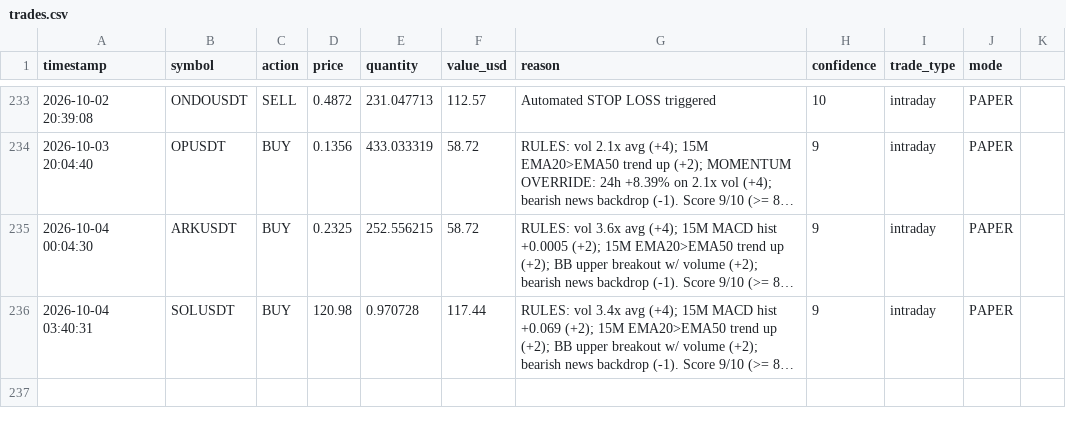
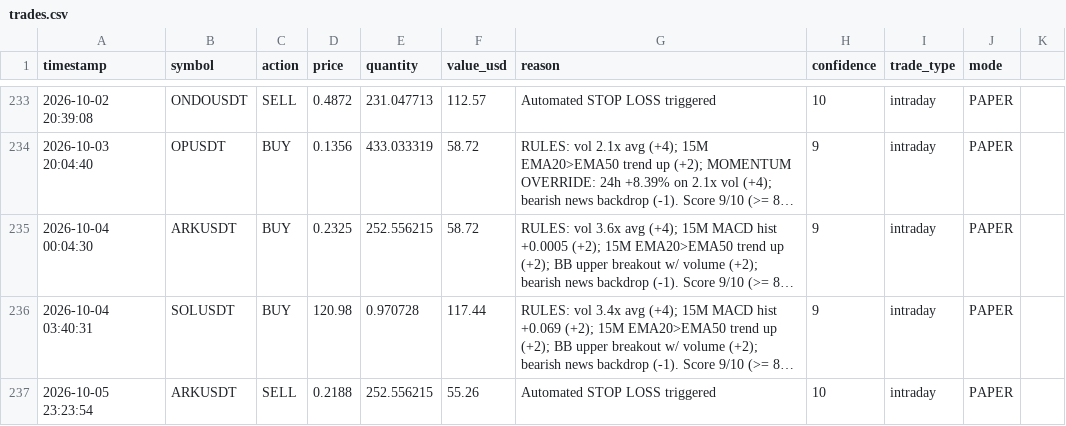
Before and after one commit to novaigtools/trading-agent, a CSV file: trades.csv, drawn as a sheet; only a part is shown, gaps mark what is left out; long unchanged cells end in …; the diff names each change by its address in the sheet, - before the commit and + after, or states it on an @@ line.

```diff
--- a/trades.csv
+++ b/trades.csv
+row 237: 2026-10-05 23:23:54 | ARKUSDT | SELL | 0.2188 | 252.556215 | 55.26 | Automated STOP LOSS triggered | 10 | intraday | PAPER
```
Also changed, not shown: 1 other file.
